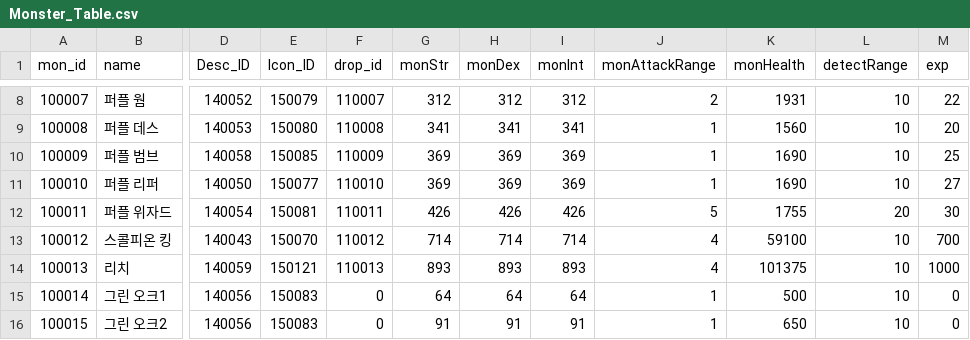
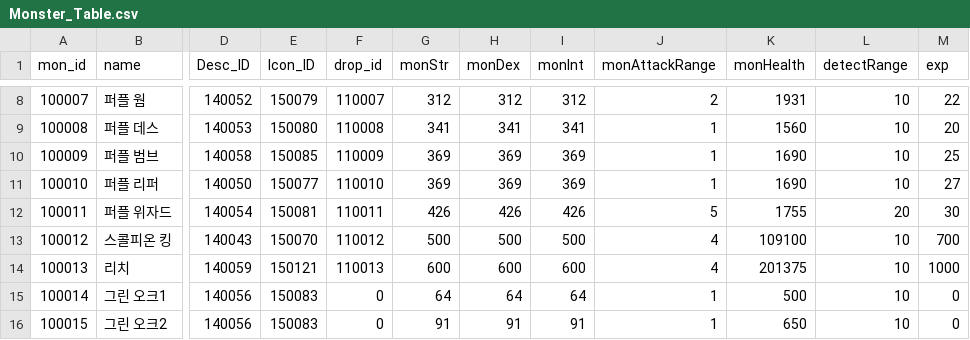
Before and after one commit to rockdo4/g1playground, a CSV file: Assets/Resources/DataTables/Monster_Table.csv, drawn as a sheet; only a part is shown, gaps mark what is left out; the diff names each change by its address in the sheet, - before the commit and + after, or states it on an @@ line.

```diff
--- a/Assets/Resources/DataTables/Monster_Table.csv
+++ b/Assets/Resources/DataTables/Monster_Table.csv
-G13 (monStr): 714
+G13 (monStr): 500
-H13 (monDex): 714
+H13 (monDex): 500
-I13 (monInt): 714
+I13 (monInt): 500
-K13 (monHealth): 59100
+K13 (monHealth): 109100
-G14 (monStr): 893
+G14 (monStr): 600
-H14 (monDex): 893
+H14 (monDex): 600
-I14 (monInt): 893
+I14 (monInt): 600
-K14 (monHealth): 101375
+K14 (monHealth): 201375
```
Also changed, not shown: 1 other file.
